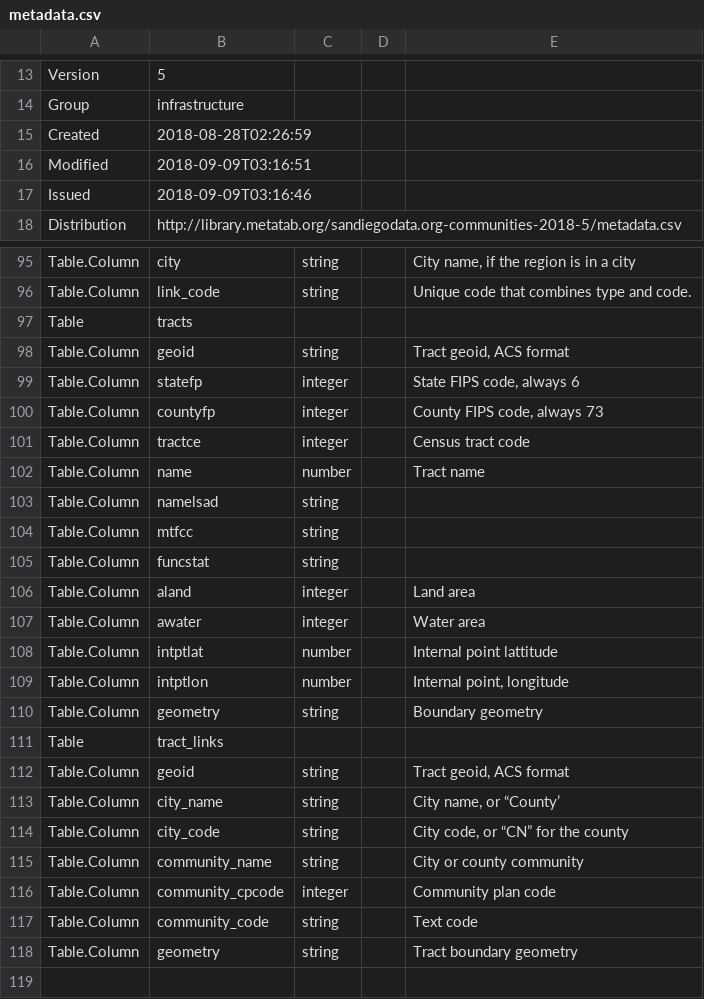
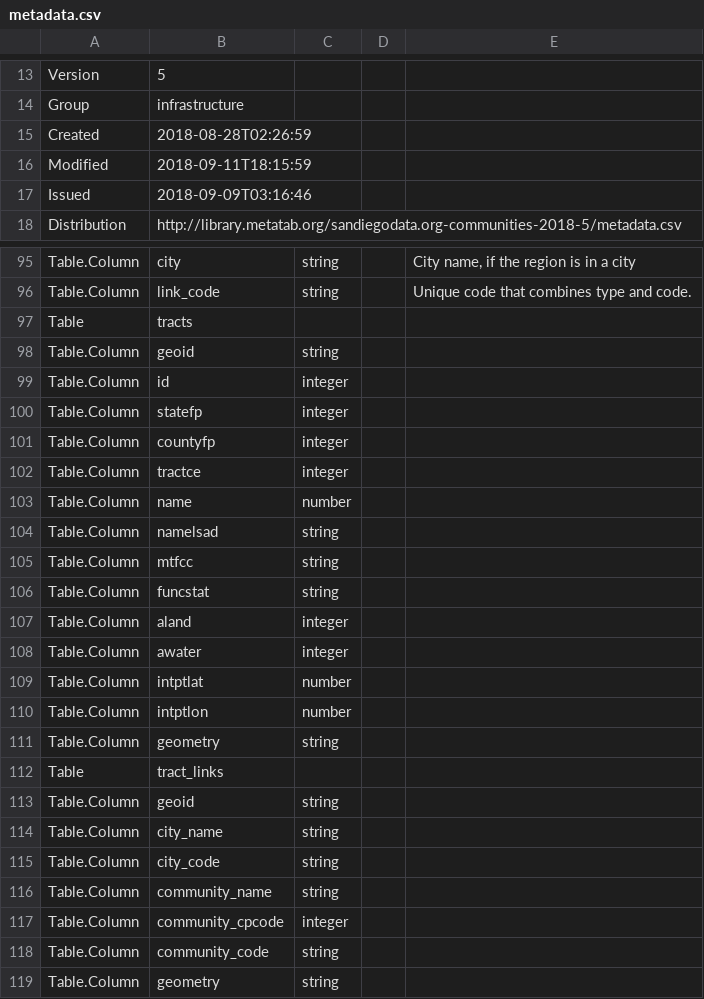
Before and after one commit to sandiegodata-projects/planning-database, a CSV file: datasets/sandiegodata.org-communities-2018/metadata.csv, drawn as a sheet; only a part is shown, gaps mark what is left out; the diff covers the shown part only.

```diff
--- a/datasets/sandiegodata.org-communities-2018/metadata.csv
+++ b/datasets/sandiegodata.org-communities-2018/metadata.csv
@@ -16 +16 @@ Created,2018-08-28T02:26:59
-Modified,2018-09-09T03:16:51
+Modified,2018-09-11T18:15:59,,,
@@ -97,7 +97,8 @@ Table.Column,link_code,string,,Unique code that combines type and code.
 Table,tracts,,,
-Table.Column,geoid,string,,"Tract geoid, ACS format"
-Table.Column,statefp,integer,,"State FIPS code, always 6"
-Table.Column,countyfp,integer,,"County FIPS code, always 73"
-Table.Column,tractce,integer,,Census tract code
-Table.Column,name,number,,Tract name
+Table.Column,geoid,string,,
+Table.Column,id,integer,,
+Table.Column,statefp,integer,,
+Table.Column,countyfp,integer,,
+Table.Column,tractce,integer,,
+Table.Column,name,number,,
 Table.Column,namelsad,string,,
@@ -105,14 +106,14 @@ Table.Column,mtfcc,string,,
 Table.Column,funcstat,string,,
-Table.Column,aland,integer,,Land area
-Table.Column,awater,integer,,Water area
-Table.Column,intptlat,number,,Internal point lattitude
-Table.Column,intptlon,number,,"Internal point, longitude"
-Table.Column,geometry,string,,Boundary geometry
+Table.Column,aland,integer,,
+Table.Column,awater,integer,,
+Table.Column,intptlat,number,,
+Table.Column,intptlon,number,,
+Table.Column,geometry,string,,
 Table,tract_links,,,
-Table.Column,geoid,string,,"Tract geoid, ACS format"
-Table.Column,city_name,string,,"City name, or “County’"
-Table.Column,city_code,string,,"City code, or “CN” for the county"
-Table.Column,community_name,string,,City or county community
-Table.Column,community_cpcode,integer,,Community plan code
-Table.Column,community_code,string,,Text code
-Table.Column,geometry,string,,Tract boundary geometry
+Table.Column,geoid,string,,
+Table.Column,city_name,string,,
+Table.Column,city_code,string,,
+Table.Column,community_name,string,,
+Table.Column,community_cpcode,integer,,
+Table.Column,community_code,string,,
+Table.Column,geometry,string,,
```
Also changed, not shown: 1 edited cell elsewhere in this file, 3 other files.
